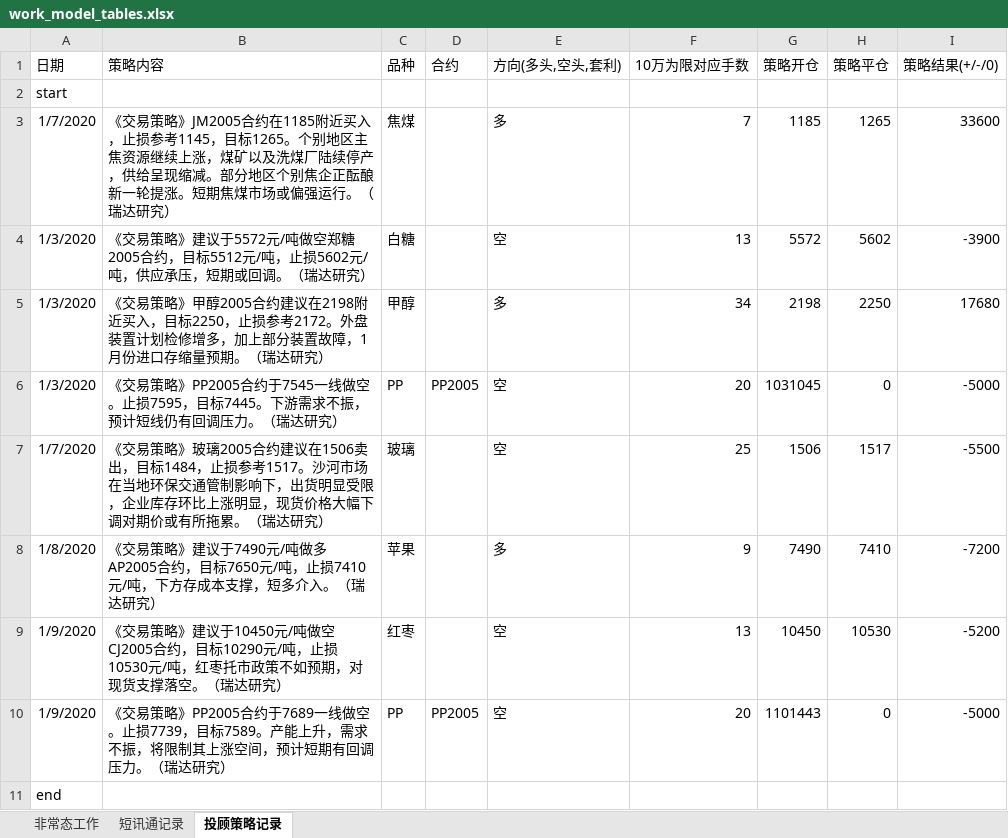
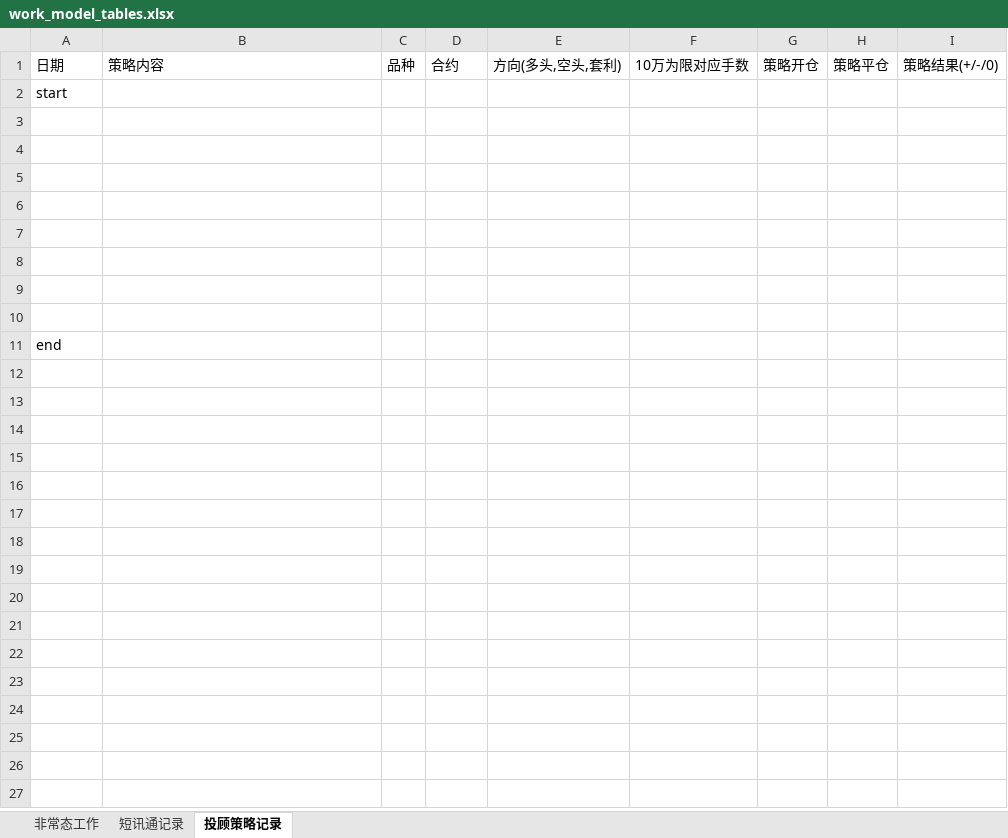
Before and after one commit to zizle/workAssistant, an Excel workbook: fileStore/work_model_tables.xlsx, sheet 投顾策略记录, drawn as a sheet; only a part is shown; values as stored, in another font and other column widths than the file's, no borders; the diff covers the shown part only; the diff names each change by its address in the sheet, - before the commit and + after, or states it on an @@ line.

```diff
--- a/fileStore/work_model_tables.xlsx (sheet 投顾策略记录)
+++ b/fileStore/work_model_tables.xlsx (sheet 投顾策略记录)
-row 3: 1/7/2020 | 《交易策略》JM2005合约在1185附近买入，止损参考1145，目标1265。个别地区主焦资源继续上涨，煤矿以及洗煤厂陆续停产，供给呈现缩减。部分地区个别焦企正酝酿新一轮提涨。短期焦煤市场或偏强运行。（瑞达研究） | 焦煤 |  | 多 | 7 | 1185 | 1265 | 33600
+row 3: (empty)
-row 4: 1/3/2020 | 《交易策略》建议于5572元/吨做空郑糖2005合约，目标5512元/吨，止损5602元/吨，供应承压，短期或回调。（瑞达研究） | 白糖 |  | 空 | 13 | 5572 | 5602 | -3900
+row 4: (empty)
-row 5: 1/3/2020 | 《交易策略》甲醇2005合约建议在2198附近买入，目标2250，止损参考2172。外盘装置计划检修增多，加上部分装置故障，1月份进口存缩量预期。（瑞达研究） | 甲醇 |  | 多 | 34 | 2198 | 2250 | 17680
+row 5: (empty)
-row 6: 1/3/2020 | 《交易策略》PP2005合约于7545一线做空。止损7595，目标7445。下游需求不振，预计短线仍有回调压力。（瑞达研究） | PP | PP2005 | 空 | 20 | 1031045 | 0 | -5000
+row 6: (empty)
-row 7: 1/7/2020 | 《交易策略》玻璃2005合约建议在1506卖出，目标1484，止损参考1517。沙河市场在当地环保交通管制影响下，出货明显受限，企业库存环比上涨明显，现货价格大幅下调对期价或有所拖累。（瑞达研究） | 玻璃 |  | 空 | 25 | 1506 | 1517 | -5500
+row 7: (empty)
-row 8: 1/8/2020 | 《交易策略》建议于7490元/吨做多AP2005合约，目标7650元/吨，止损7410元/吨，下方存成本支撑，短多介入。（瑞达研究） | 苹果 |  | 多 | 9 | 7490 | 7410 | -7200
+row 8: (empty)
-row 9: 1/9/2020 | 《交易策略》建议于10450元/吨做空CJ2005合约，目标10290元/吨，止损10530元/吨，红枣托市政策不如预期，对现货支撑落空。（瑞达研究） | 红枣 |  | 空 | 13 | 10450 | 10530 | -5200
+row 9: (empty)
-row 10: 1/9/2020 | 《交易策略》PP2005合约于7689一线做空。止损7739，目标7589。产能上升，需求不振，将限制其上涨空间，预计短期有回调压力。（瑞达研究） | PP | PP2005 | 空 | 20 | 1101443 | 0 | -5000
+row 10: (empty)
```
Also changed, not shown: 8 removed rows elsewhere in this sheet, 7 other files.
